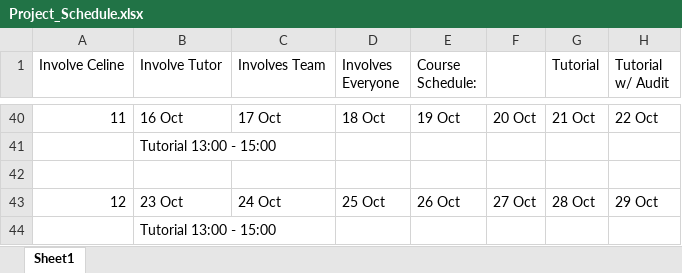
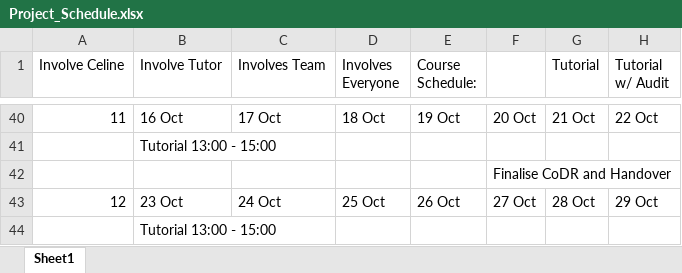
Before and after one commit to Kempf/GuidestarLaser, an Excel workbook: Current_Status/Project_Schedule.xlsx, sheet Sheet1, drawn as a sheet; only a part is shown, gaps mark what is left out; values as stored, in another font and other column widths than the file's, no cell formats; the diff covers the shown part only; the diff names each change by its address in the sheet, - before the commit and + after, or states it on an @@ line.

```diff
--- a/Current_Status/Project_Schedule.xlsx (sheet Sheet1)
+++ b/Current_Status/Project_Schedule.xlsx (sheet Sheet1)
-F42: (empty)
+F42: Finalise CoDR and Handover
```
Also changed, not shown: 9 edited cells elsewhere in this sheet, cell formats, 30 other files.
